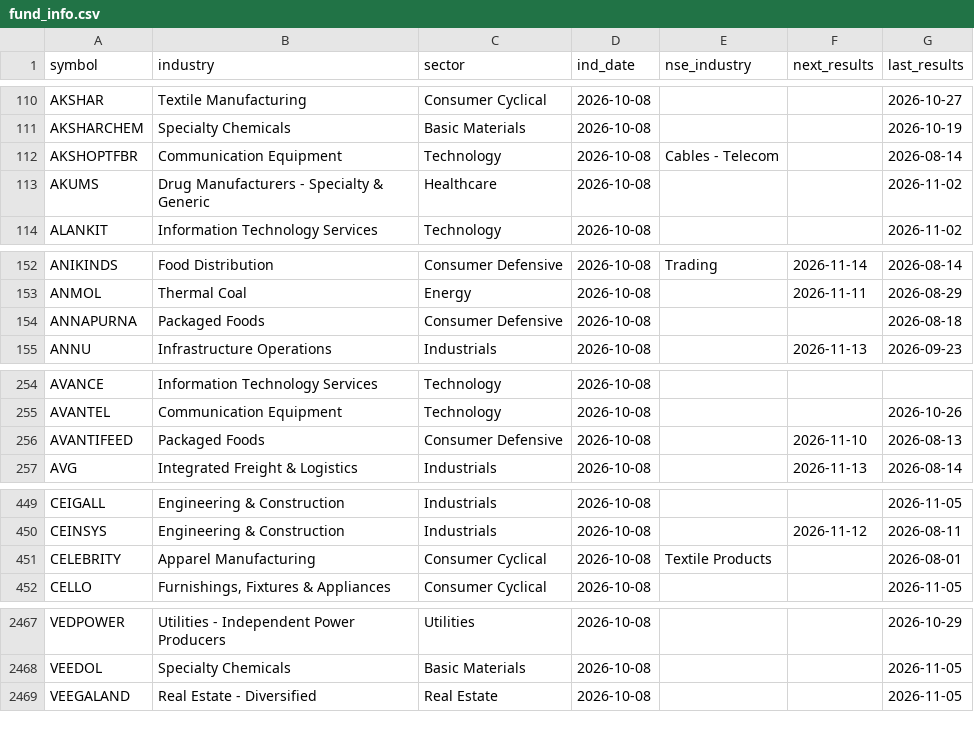
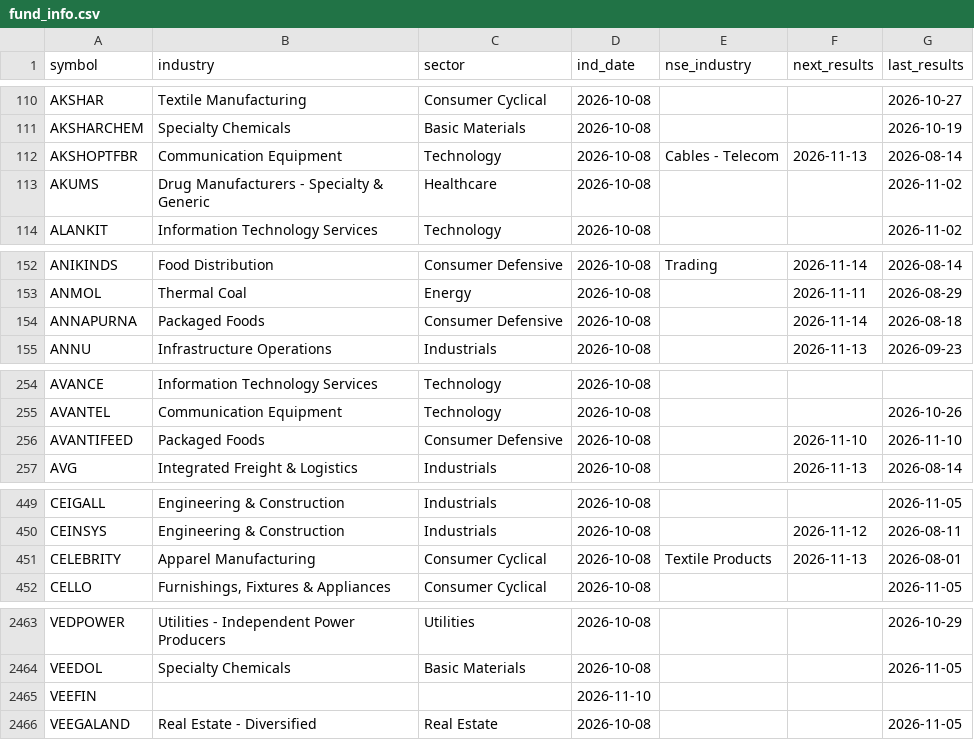
Before and after one commit to hbtipawan/scrn, a CSV file: config/fund_info.csv, drawn as a sheet; only a part is shown, gaps mark what is left out; the diff covers the shown part only.

```diff
--- a/config/fund_info.csv
+++ b/config/fund_info.csv
@@ -111,3 +111,3 @@ AKSHAR,Textile Manufacturing,Consumer Cyclical,2026-10-08,,,2026-10-27
 AKSHARCHEM,Specialty Chemicals,Basic Materials,2026-10-08,,,2026-10-19
-AKSHOPTFBR,Communication Equipment,Technology,2026-10-08,Cables - Telecom,,2026-08-14
+AKSHOPTFBR,Communication Equipment,Technology,2026-10-08,Cables - Telecom,2026-11-13,2026-08-14
 AKUMS,Drug Manufacturers - Specialty & Generic,Healthcare,2026-10-08,,,2026-11-02
@@ -153,3 +153,3 @@ ANIKINDS,Food Distribution,Consumer Defensive,2026-10-08,Trading,2026-11-14,2026
 ANMOL,Thermal Coal,Energy,2026-10-08,,2026-11-11,2026-08-29
-ANNAPURNA,Packaged Foods,Consumer Defensive,2026-10-08,,,2026-08-18
+ANNAPURNA,Packaged Foods,Consumer Defensive,2026-10-08,,2026-11-14,2026-08-18
 ANNU,Infrastructure Operations,Industrials,2026-10-08,,2026-11-13,2026-09-23
@@ -255,3 +255,3 @@ AVANCE,Information Technology Services,Technology,2026-10-08,,,
 AVANTEL,Communication Equipment,Technology,2026-10-08,,,2026-10-26
-AVANTIFEED,Packaged Foods,Consumer Defensive,2026-10-08,,2026-11-10,2026-08-13
+AVANTIFEED,Packaged Foods,Consumer Defensive,2026-10-08,,2026-11-10,2026-11-10
 AVG,Integrated Freight & Logistics,Industrials,2026-10-08,,2026-11-13,2026-08-14
@@ -450,3 +450,3 @@ CEIGALL,Engineering & Construction,Industrials,2026-10-08,,,2026-11-05
 CEINSYS,Engineering & Construction,Industrials,2026-10-08,,2026-11-12,2026-08-11
-CELEBRITY,Apparel Manufacturing,Consumer Cyclical,2026-10-08,Textile Products,,2026-08-01
+CELEBRITY,Apparel Manufacturing,Consumer Cyclical,2026-10-08,Textile Products,2026-11-13,2026-08-01
 CELLO,"Furnishings, Fixtures & Appliances",Consumer Cyclical,2026-10-08,,,2026-11-05
@@ -2468,2 +2464,3 @@ VEDPOWER,Utilities - Independent Power Producers,Utilities,2026-10-08,,,2026-10-
 VEEDOL,Specialty Chemicals,Basic Materials,2026-10-08,,,2026-11-05
+VEEFIN,,,2026-11-10,,,
 VEEGALAND,Real Estate - Diversified,Real Estate,2026-10-08,,,2026-11-05
```
Also changed, not shown: 4 removed rows and 34 edited cells elsewhere in this file, config/upstox_keys.csv, 5 other files.
